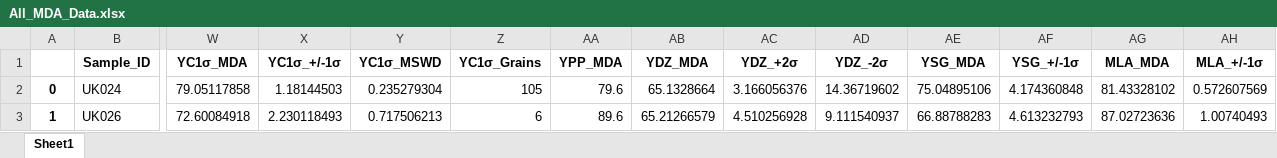
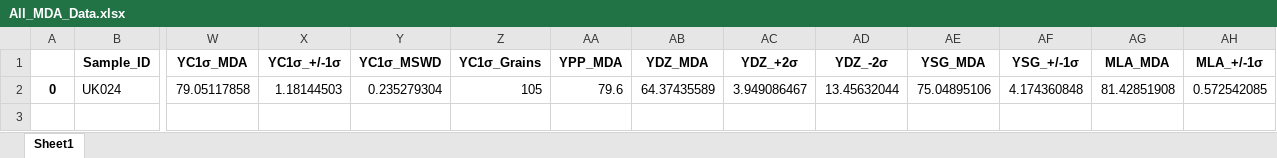
Before and after one commit to morganbrooks/MDAPy, an Excel workbook: data/All_MDA_Data.xlsx, sheet Sheet1, drawn as a sheet; only a part is shown, gaps mark what is left out; values as stored, in another font and other column widths than the file's, no borders; rows hold the shown columns only; the diff names each change by its address in the sheet, - before the commit and + after, or states it on an @@ line.

Commit message:
update data after run

```diff
--- a/data/All_MDA_Data.xlsx (sheet Sheet1)
+++ b/data/All_MDA_Data.xlsx (sheet Sheet1)
-AB2 (YDZ_MDA): 65.1328664
+AB2 (YDZ_MDA): 64.37435589
-AC2 (YDZ_+2σ): 3.166056376
+AC2 (YDZ_+2σ): 3.949086467
-AD2 (YDZ_-2σ): 14.36719602
+AD2 (YDZ_-2σ): 13.45632044
-AG2 (MLA_MDA): 81.43328102
+AG2 (MLA_MDA): 81.42851908
-AH2 (MLA_+/-1σ): 0.572607569
+AH2 (MLA_+/-1σ): 0.572542085
-row 3: 1 | UK026 | 72.60084918 | 2.230118493 | 0.717506213 | 6 | 89.6 | 65.21266579 | 4.510256928 | 9.111540937 | 66.88788283 | 4.613232793 | 87.02723636 | 1.00740493
```
Also changed, not shown: data/ages_errors_calculated.xlsx.
